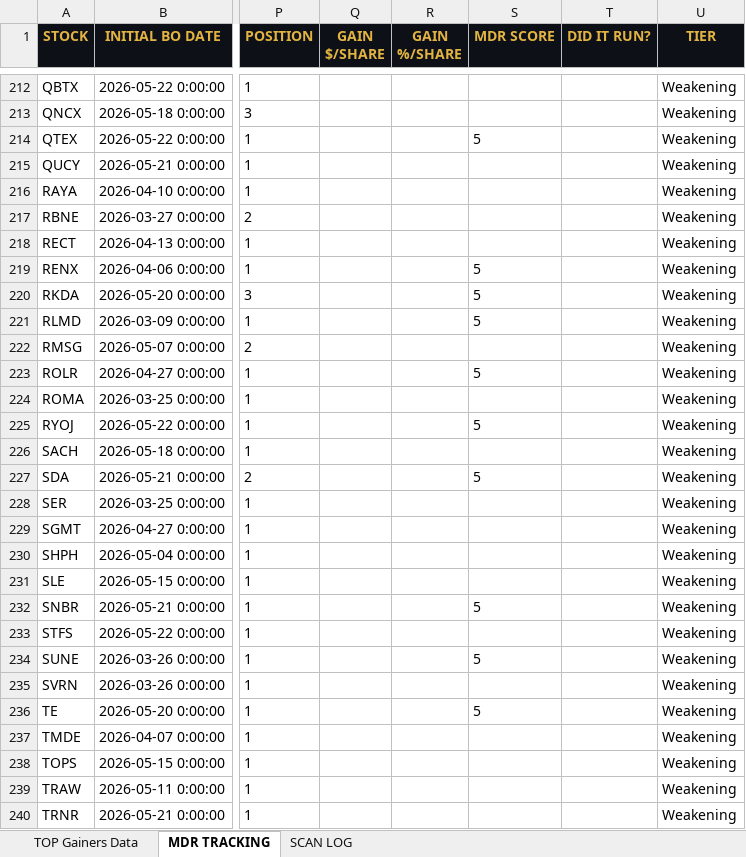
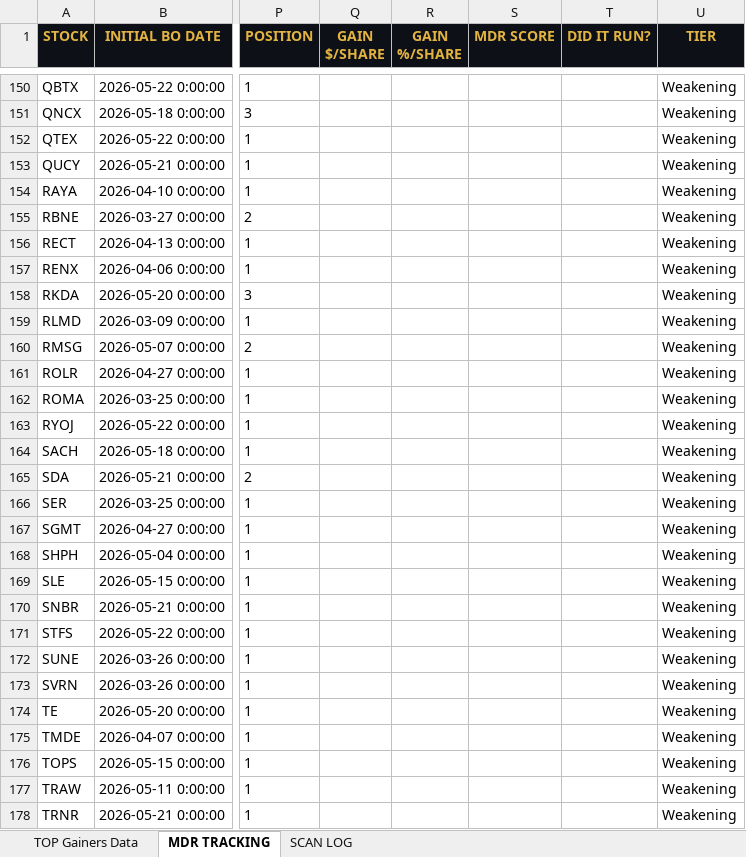
Before and after one commit to cmletsch/trading-system, an Excel workbook: data/trading_data_2026-05-28.xlsx, sheet MDR TRACKING, drawn as a sheet; only a part is shown, gaps mark what is left out; values as stored, in another font and other column widths than the file's, no borders; addresses are those after the commit; the diff covers the shown part only; the diff names each change by its address in the sheet, - before the commit and + after, or states it on an @@ line.

```diff
--- a/data/trading_data_2026-05-28.xlsx (sheet MDR TRACKING)
+++ b/data/trading_data_2026-05-28.xlsx (sheet MDR TRACKING)
-S152 (MDR SCORE): 5
+S152 (MDR SCORE): (empty)
-S157:S159 (MDR SCORE): 5
+S157:S159 (MDR SCORE): (empty)
-S161 (MDR SCORE): 5
+S161 (MDR SCORE): (empty)
-S163 (MDR SCORE): 5
+S163 (MDR SCORE): (empty)
-S165 (MDR SCORE): 5
+S165 (MDR SCORE): (empty)
-S170 (MDR SCORE): 5
+S170 (MDR SCORE): (empty)
-S172 (MDR SCORE): 5
+S172 (MDR SCORE): (empty)
-S174 (MDR SCORE): 5
+S174 (MDR SCORE): (empty)
```
Also changed, not shown: 62 removed rows and 16 edited cells elsewhere in this sheet, sheet TOP Gainers Data, 2 other files.
